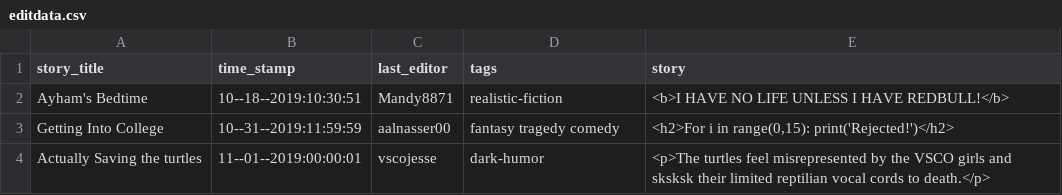
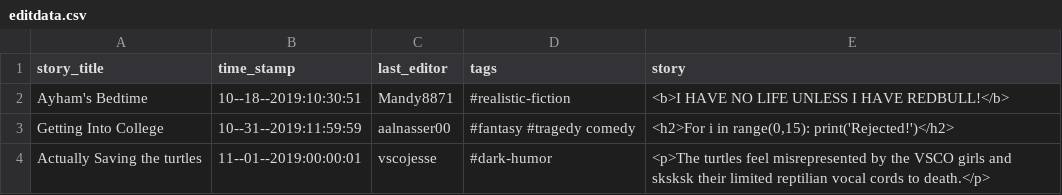
Before and after one commit to ahmedksultan/p00, a CSV file: data/editdata.csv, drawn as a sheet.

Commit message:
added #

```diff
--- a/data/editdata.csv
+++ b/data/editdata.csv
@@ -1,4 +1,4 @@
 story_title	time_stamp	last_editor	tags	story
-Ayham's Bedtime	10--18--2019:10:30:51	Mandy8871	realistic-fiction	<b>I HAVE NO LIFE UNLESS I HAVE REDBULL!</b>
-Getting Into College	10--31--2019:11:59:59	aalnasser00	fantasy tragedy comedy	<h2>For i in range(0,15): print('Rejected!')</h2>
-Actually Saving the turtles	11--01--2019:00:00:01	vscojesse	dark-humor	<p>The turtles feel misrepresented by the VSCO girls and sksksk their limited reptilian vocal cords to death.</p>
+Ayham's Bedtime	10--18--2019:10:30:51	Mandy8871	#realistic-fiction	<b>I HAVE NO LIFE UNLESS I HAVE REDBULL!</b>
+Getting Into College	10--31--2019:11:59:59	aalnasser00	#fantasy #tragedy comedy	<h2>For i in range(0,15): print('Rejected!')</h2>
+Actually Saving the turtles	11--01--2019:00:00:01	vscojesse	#dark-humor	<p>The turtles feel misrepresented by the VSCO girls and sksksk their limited reptilian vocal cords to death.</p>
```
